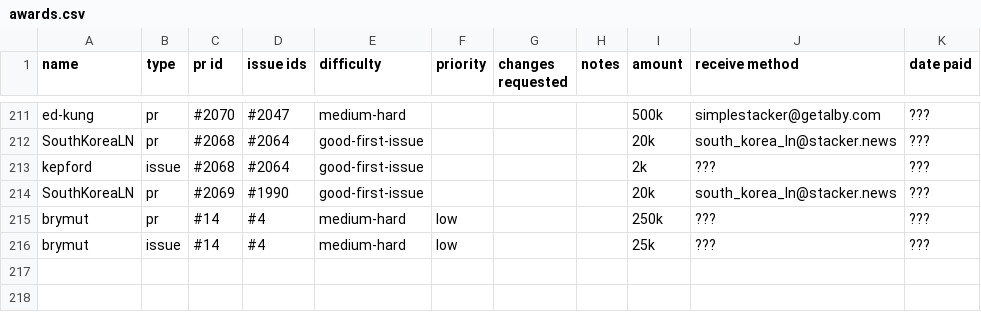
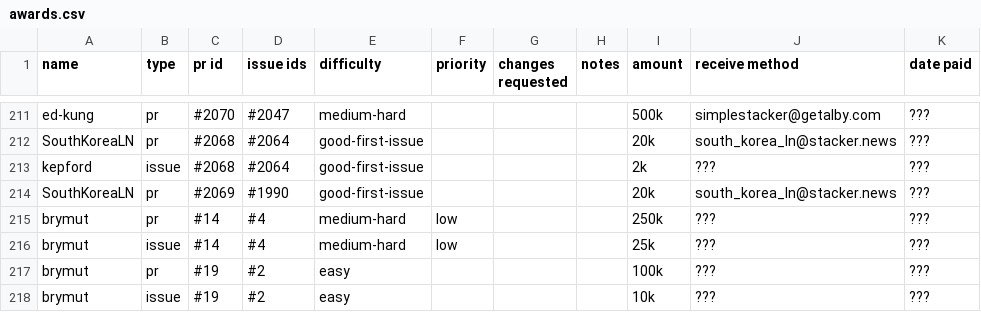
Before and after one commit to brymut/stacker.news, a CSV file: awards.csv, drawn as a sheet; only a part is shown, gaps mark what is left out; the diff names each change by its address in the sheet, - before the commit and + after, or states it on an @@ line.

```diff
--- a/awards.csv
+++ b/awards.csv
+row 217: brymut | pr | #19 | #2 | easy |  |  |  | 100k | ??? | ???
+row 218: brymut | issue | #19 | #2 | easy |  |  |  | 10k | ??? | ???
```
